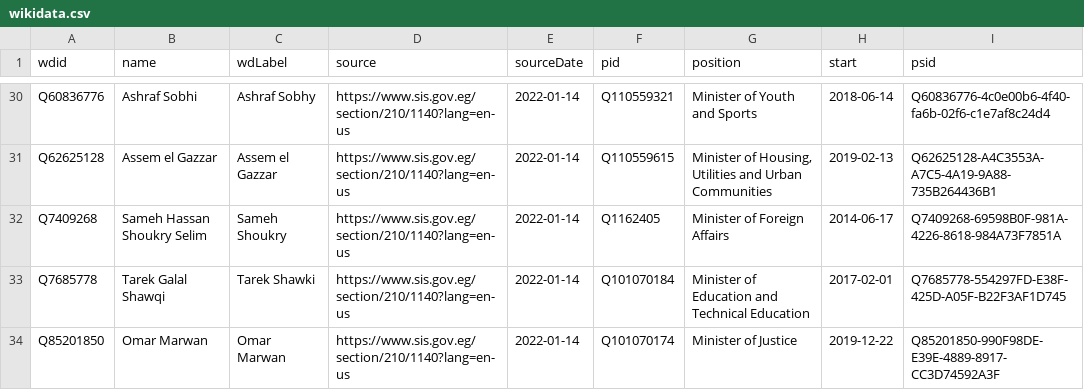
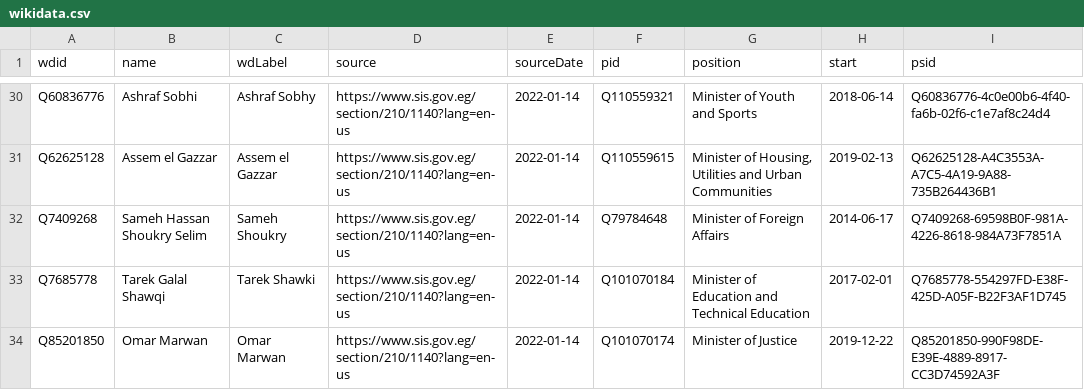
Before and after one commit to every-politician-scrapers/egypt-ministers, a CSV file: sources/official/wikidata.csv, drawn as a sheet; only a part is shown, gaps mark what is left out.

Commit message:
Compare external sources to Wikidata

```diff
--- a/sources/official/wikidata.csv
+++ b/sources/official/wikidata.csv
@@ -31,3 +31,3 @@ Q60836776,Ashraf Sobhi,Ashraf Sobhy,https://www.sis.gov.eg/section/210/1140?lang
 Q62625128,Assem el Gazzar,Assem el Gazzar,https://www.sis.gov.eg/section/210/1140?lang=en-us,2022-01-14,Q110559615,"Minister of Housing, Utilities and Urban Communities",2019-02-13,Q62625128-A4C3553A-A7C5-4A19-9A88-735B264436B1
-Q7409268,Sameh Hassan Shoukry Selim,Sameh Shoukry,https://www.sis.gov.eg/section/210/1140?lang=en-us,2022-01-14,Q1162405,Minister of Foreign Affairs,2014-06-17,Q7409268-69598B0F-981A-4226-8618-984A73F7851A
+Q7409268,Sameh Hassan Shoukry Selim,Sameh Shoukry,https://www.sis.gov.eg/section/210/1140?lang=en-us,2022-01-14,Q79784648,Minister of Foreign Affairs,2014-06-17,Q7409268-69598B0F-981A-4226-8618-984A73F7851A
 Q7685778,Tarek Galal Shawqi,Tarek Shawki,https://www.sis.gov.eg/section/210/1140?lang=en-us,2022-01-14,Q101070184,Minister of Education and Technical Education,2017-02-01,Q7685778-554297FD-E38F-425D-A05F-B22F3AF1D745
```
